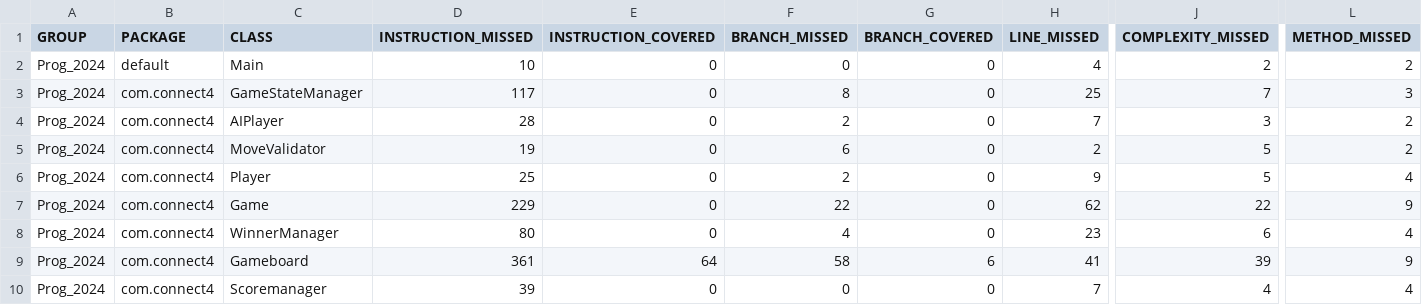
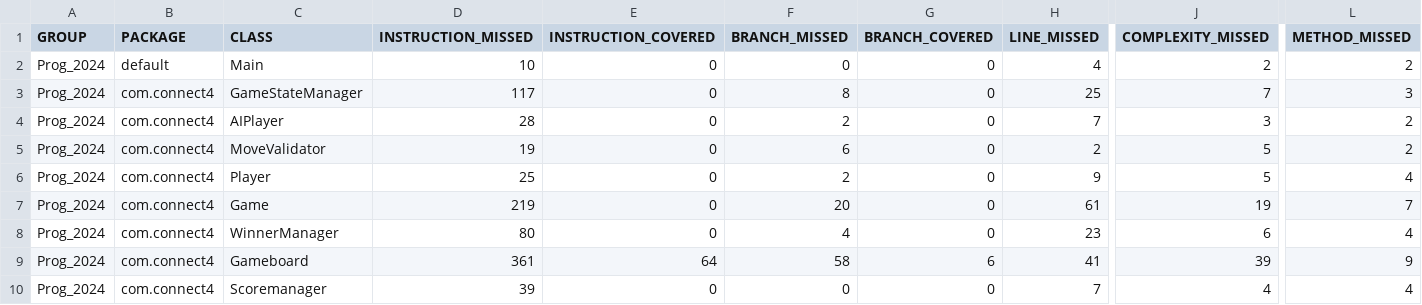
Before and after one commit to b1rogergo/Prog_2024, a CSV file: target/site/jacoco/jacoco.csv, drawn as a sheet; only a part is shown, gaps mark what is left out; the diff names each change by its address in the sheet, - before the commit and + after, or states it on an @@ line.

```diff
--- a/target/site/jacoco/jacoco.csv
+++ b/target/site/jacoco/jacoco.csv
-D7 (INSTRUCTION_MISSED): 229
+D7 (INSTRUCTION_MISSED): 219
-F7 (BRANCH_MISSED): 22
+F7 (BRANCH_MISSED): 20
-H7 (LINE_MISSED): 62
+H7 (LINE_MISSED): 61
-J7 (COMPLEXITY_MISSED): 22
+J7 (COMPLEXITY_MISSED): 19
-L7 (METHOD_MISSED): 9
+L7 (METHOD_MISSED): 7
```
Also changed, not shown: 18 other files.
